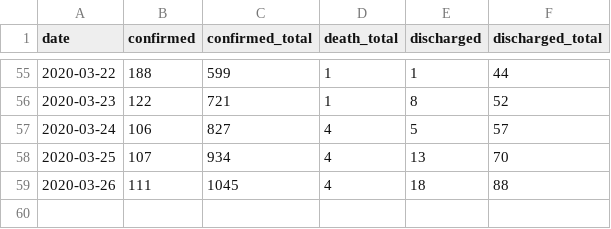
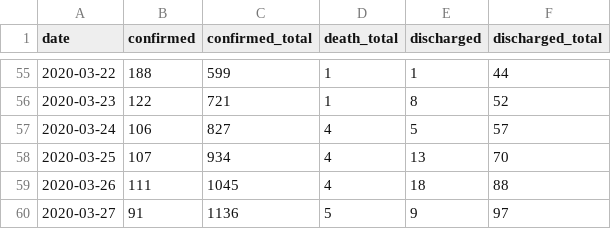
Before and after one commit to caiyundong/covid19-sea, a CSV file: data/Thailand_daily.csv, drawn as a sheet; only a part is shown, gaps mark what is left out; the diff names each change by its address in the sheet, - before the commit and + after, or states it on an @@ line.

```diff
--- a/data/Thailand_daily.csv
+++ b/data/Thailand_daily.csv
+row 60: 2020-03-27 | 91 | 1136 | 5 | 9 | 97
```
Also changed, not shown: 7 other files.
